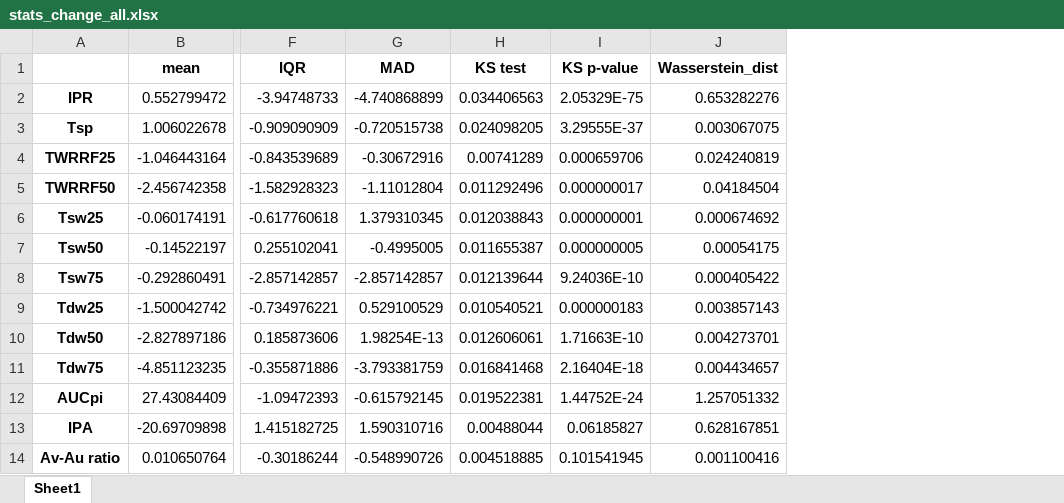
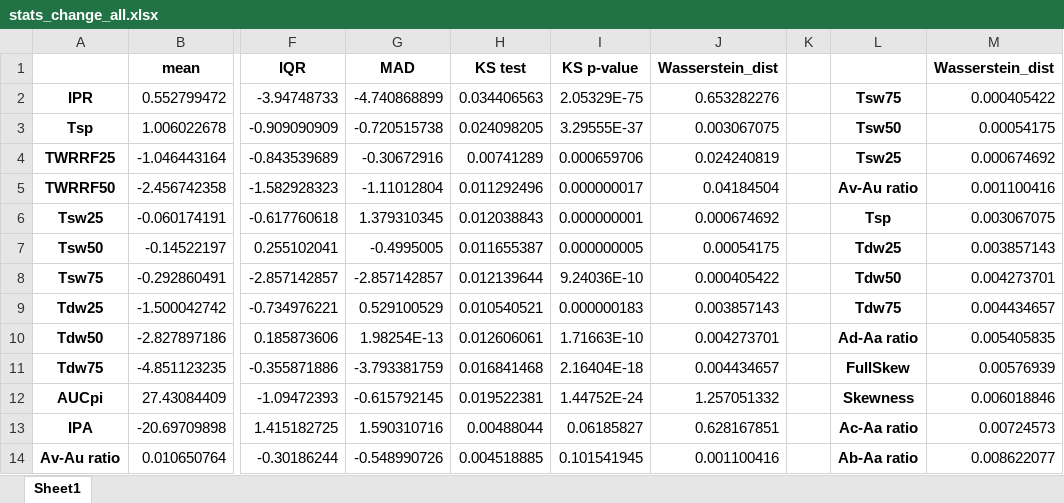
Before and after one commit to DCLInter/internship, an Excel workbook: stats_change_all.xlsx, sheet Sheet1, drawn as a sheet; only a part is shown, gaps mark what is left out; values as stored, in another font and other column widths than the file's, no borders; charts and pictures and conditional formats not drawn; the diff covers the shown part only; the diff names each change by its address in the sheet, - before the commit and + after, or states it on an @@ line.

```diff
--- a/stats_change_all.xlsx (sheet Sheet1)
+++ b/stats_change_all.xlsx (sheet Sheet1)
+column K, empty
+column L, rows 2-14: Tsw75 | Tsw50 | Tsw25 | Av-Au ratio | Tsp | Tdw25 | Tdw50 | Tdw75 | Ad-Aa ratio | FullSkew | Skewness | Ac-Aa ratio | Ab-Aa ratio
+column M (Wasserstein_dist), rows 2-14: 0.000405422 | 0.00054175 | 0.000674692 | 0.001100416 | 0.003067075 | 0.003857143 | 0.004273701 | 0.004434657 | 0.005405835 | 0.00576939 | 0.006018846 | 0.00724573 | 0.008622077
```
Also changed, not shown: 30 added rows elsewhere in this sheet, charts or pictures, outliers_change_only_medians.xlsx, outliers_change_with_all.xlsx, 4 other files.
